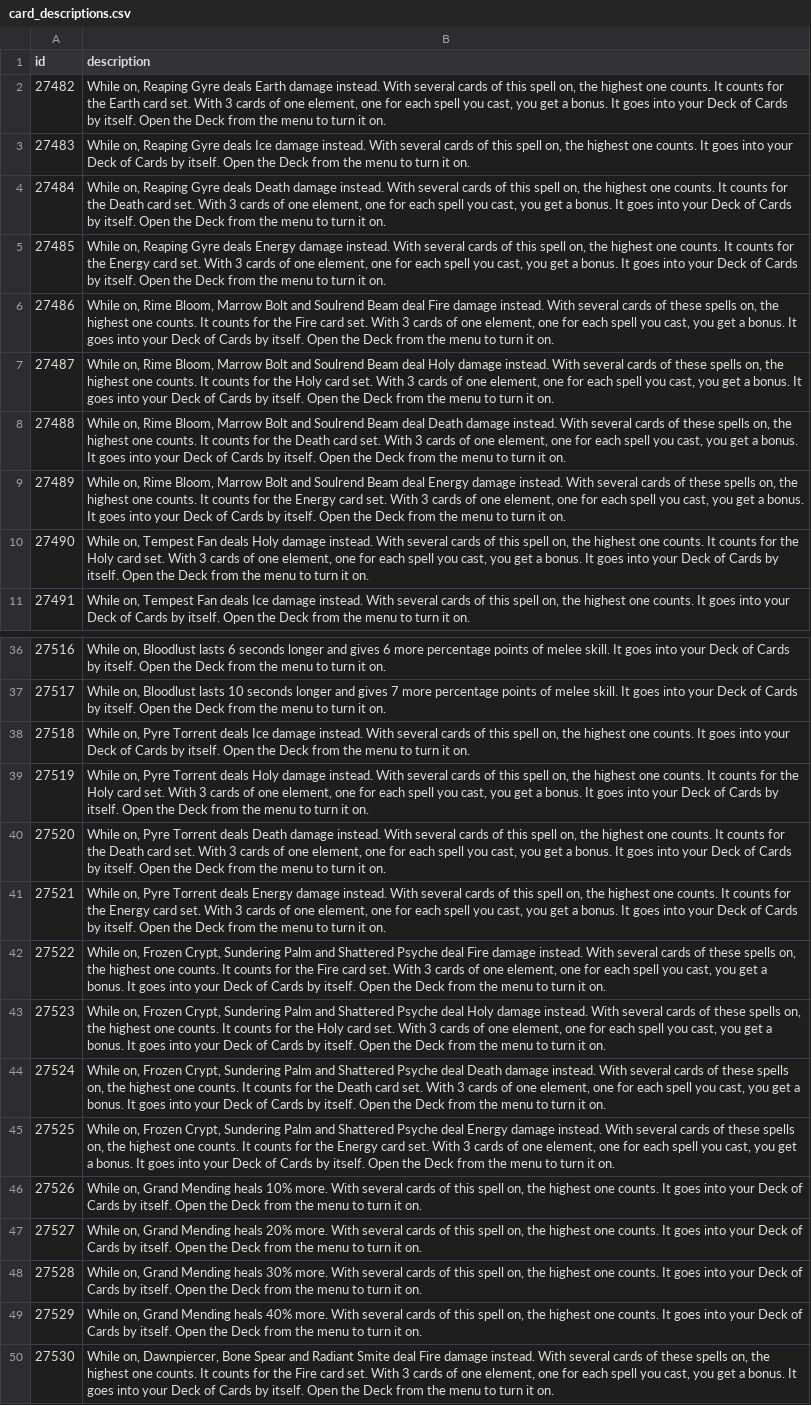
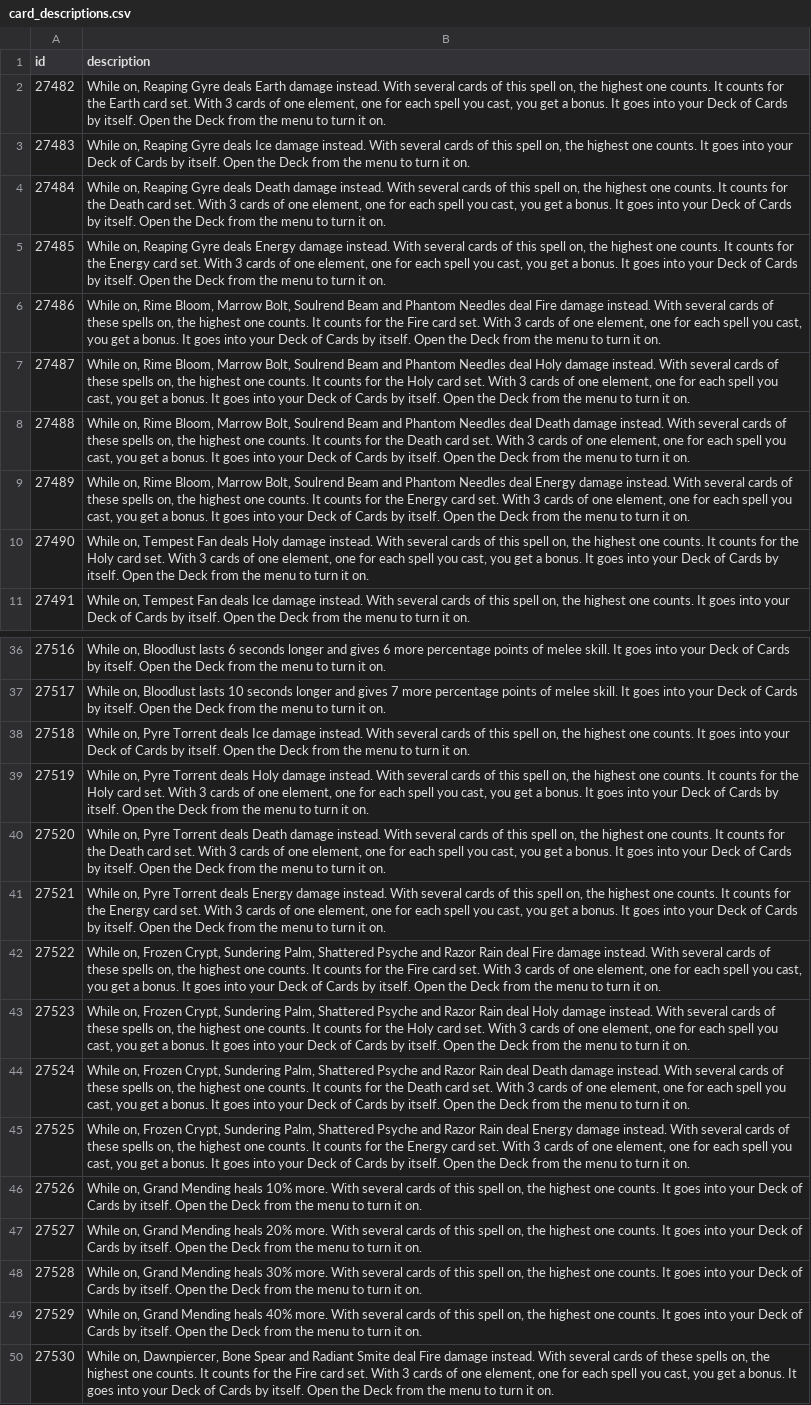
Before and after one commit to lucas1089/cinders-of-chaos, a CSV file: server/data/items/card_descriptions.csv, drawn as a sheet; only a part is shown, gaps mark what is left out; the diff names each change by its address in the sheet, - before the commit and + after, or states it on an @@ line.

```diff
--- a/server/data/items/card_descriptions.csv
+++ b/server/data/items/card_descriptions.csv
-B6 (description): …Bloom, Marrow Bolt and Soulrend Beam deal Fire…
+B6 (description): …Bloom, Marrow Bolt, Soulrend Beam and Phantom Needles deal Fire…
-B7 (description): …Bloom, Marrow Bolt and Soulrend Beam deal Holy…
+B7 (description): …Bloom, Marrow Bolt, Soulrend Beam and Phantom Needles deal Holy…
-B8 (description): …Bloom, Marrow Bolt and Soulrend Beam deal Death…
+B8 (description): …Bloom, Marrow Bolt, Soulrend Beam and Phantom Needles deal Death…
-B9 (description): …Bloom, Marrow Bolt and Soulrend Beam deal Energy…
+B9 (description): …Bloom, Marrow Bolt, Soulrend Beam and Phantom Needles deal Energy…
-B42 (description): …Crypt, Sundering Palm and Shattered Psyche deal Fire…
+B42 (description): …Crypt, Sundering Palm, Shattered Psyche and Razor Rain deal Fire…
-B43 (description): …Crypt, Sundering Palm and Shattered Psyche deal Holy…
+B43 (description): …Crypt, Sundering Palm, Shattered Psyche and Razor Rain deal Holy…
-B44 (description): …Crypt, Sundering Palm and Shattered Psyche deal Death…
+B44 (description): …Crypt, Sundering Palm, Shattered Psyche and Razor Rain deal Death…
-B45 (description): …Crypt, Sundering Palm and Shattered Psyche deal Energy…
+B45 (description): …Crypt, Sundering Palm, Shattered Psyche and Razor Rain deal Energy…
```
Also changed, not shown: 8 other files.
